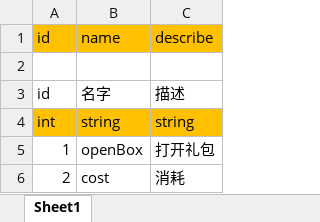
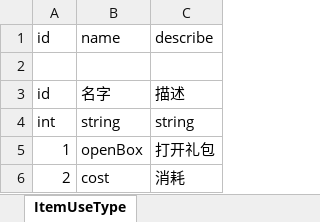
Before and after one commit to fhyfhy17/simple_game_server, an Excel workbook: bin/xlsx/type/ItemUseType.xlsx, sheet ItemUseType, drawn as a sheet; values as stored, in another font and other column widths than the file's, no borders; the diff names each change by its address in the sheet, - before the commit and + after, or states it on an @@ line.

```diff
--- a/bin/xlsx/type/ItemUseType.xlsx (sheet ItemUseType)
+++ b/bin/xlsx/type/ItemUseType.xlsx (sheet ItemUseType)
-sheet tab: Sheet1
+sheet tab: ItemUseType
-A1:C1 fill: #FFC000
+A1:C1 fill: none
-A4:C4 fill: #FFC000
+A4:C4 fill: none
```
Also changed, not shown: bin/xlsx/type/TipType.xlsx, 30 other files.
